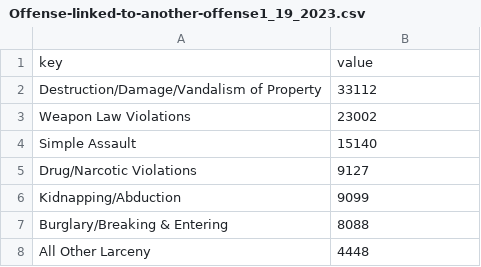
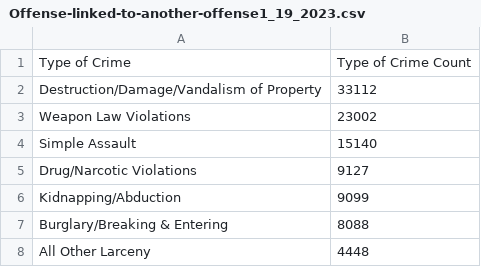
Before and after one commit to ericpowerss/Crime-Data-Analysis, a CSV file: DataSets/Offense-linked-to-another-offense1_19_2023.csv, drawn as a sheet; only a part is shown; removed rows and columns are numbered as before the commit, all else as after; the diff names each change by its address in the sheet, - before the commit and + after, or states it on an @@ line.

```diff
--- a/DataSets/Offense-linked-to-another-offense1_19_2023.csv
+++ b/DataSets/Offense-linked-to-another-offense1_19_2023.csv
-row 1: key | value
+row 1: Type of Crime | Type of Crime Count
```
Also changed, not shown: DataSets/Data1_19_2023.csv, DataSets/Location-Type1_19_2023.csv, 5 other files.
